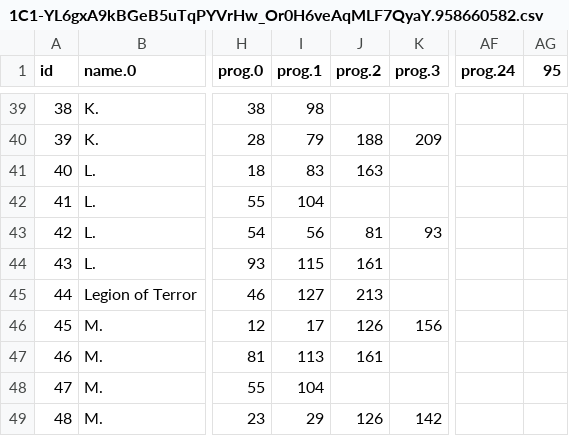
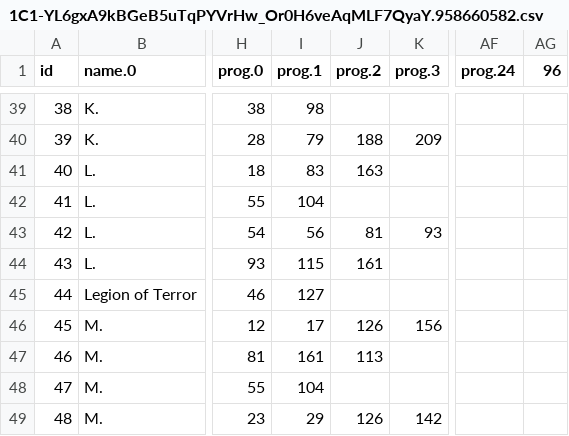
Before and after one commit to ClevelandConCoction/ConCoction, a CSV file: 2018/util/1C1-YL6gxA9kBGeB5uTqPYVrHw_Or0H6veAqMLF7QyaY.958660582.csv, drawn as a sheet; only a part is shown, gaps mark what is left out; the diff covers the shown part only; the diff names each change by its address in the sheet, - before the commit and + after, or states it on an @@ line.

```diff
--- a/2018/util/1C1-YL6gxA9kBGeB5uTqPYVrHw_Or0H6veAqMLF7QyaY.958660582.csv
+++ b/2018/util/1C1-YL6gxA9kBGeB5uTqPYVrHw_Or0H6veAqMLF7QyaY.958660582.csv
-AG1: 95
+AG1: 96
-J45 (prog.2): 213
+J45 (prog.2): (empty)
-I47 (prog.1): 113
+I47 (prog.1): 161
-J47 (prog.2): 161
+J47 (prog.2): 113
```
Also changed, not shown: 1 added row and 19 edited cells elsewhere in this file, 2018/util/1C1-YL6gxA9kBGeB5uTqPYVrHw_Or0H6veAqMLF7QyaY.0.csv, 3 other files.
